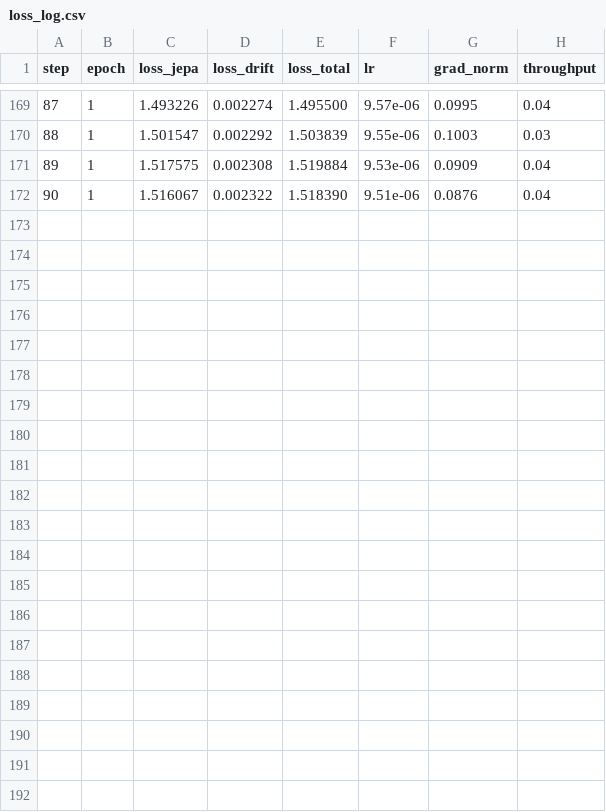
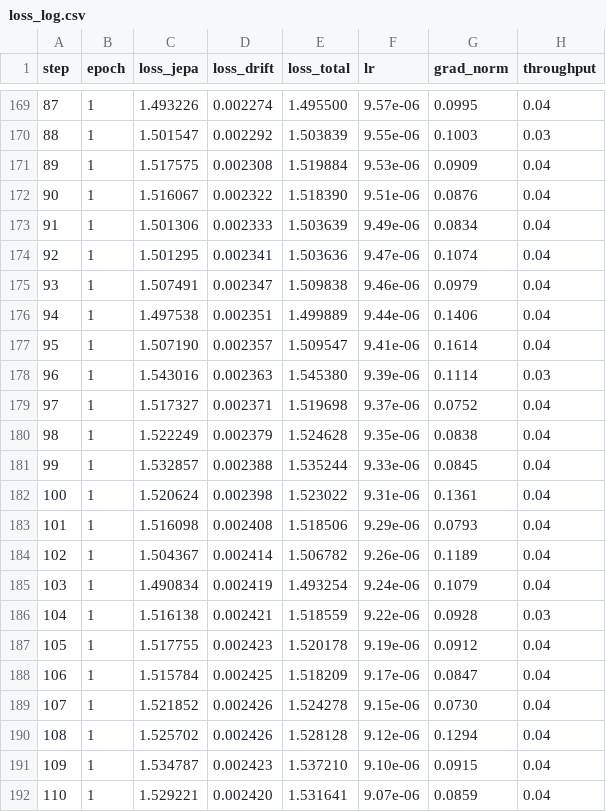
Before and after one commit to kapilw25/factorjepa, a CSV file: outputs/poc/m09_lambda0_001/loss_log.csv, drawn as a sheet; only a part is shown, gaps mark what is left out.

```diff
--- a/outputs/poc/m09_lambda0_001/loss_log.csv
+++ b/outputs/poc/m09_lambda0_001/loss_log.csv
@@ -172 +172,21 @@ step,epoch,loss_jepa,loss_drift,loss_total,lr,grad_norm,throughput
 90,1,1.516067,0.002322,1.518390,9.51e-06,0.0876,0.04
+91,1,1.501306,0.002333,1.503639,9.49e-06,0.0834,0.04
+92,1,1.501295,0.002341,1.503636,9.47e-06,0.1074,0.04
+93,1,1.507491,0.002347,1.509838,9.46e-06,0.0979,0.04
+94,1,1.497538,0.002351,1.499889,9.44e-06,0.1406,0.04
+95,1,1.507190,0.002357,1.509547,9.41e-06,0.1614,0.04
+96,1,1.543016,0.002363,1.545380,9.39e-06,0.1114,0.03
+97,1,1.517327,0.002371,1.519698,9.37e-06,0.0752,0.04
+98,1,1.522249,0.002379,1.524628,9.35e-06,0.0838,0.04
+99,1,1.532857,0.002388,1.535244,9.33e-06,0.0845,0.04
+100,1,1.520624,0.002398,1.523022,9.31e-06,0.1361,0.04
+101,1,1.516098,0.002408,1.518506,9.29e-06,0.0793,0.04
+102,1,1.504367,0.002414,1.506782,9.26e-06,0.1189,0.04
+103,1,1.490834,0.002419,1.493254,9.24e-06,0.1079,0.04
+104,1,1.516138,0.002421,1.518559,9.22e-06,0.0928,0.03
+105,1,1.517755,0.002423,1.520178,9.19e-06,0.0912,0.04
+106,1,1.515784,0.002425,1.518209,9.17e-06,0.0847,0.04
+107,1,1.521852,0.002426,1.524278,9.15e-06,0.0730,0.04
+108,1,1.525702,0.002426,1.528128,9.12e-06,0.1294,0.04
+109,1,1.534787,0.002423,1.537210,9.10e-06,0.0915,0.04
+110,1,1.529221,0.002420,1.531641,9.07e-06,0.0859,0.04
```
Also changed, not shown: 2 other files.
